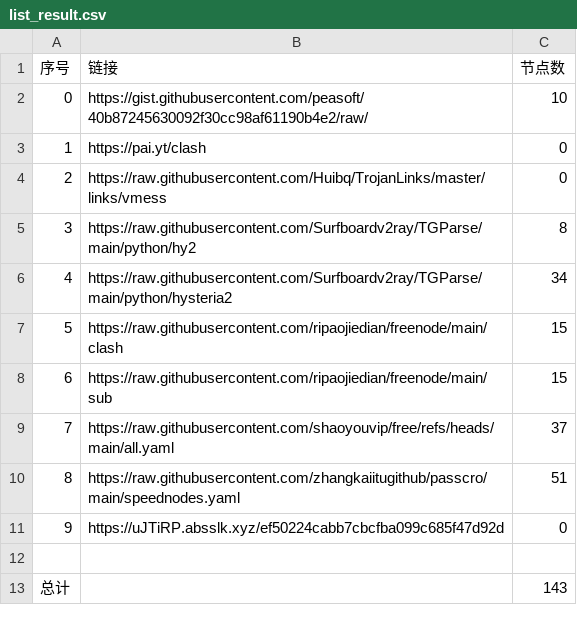
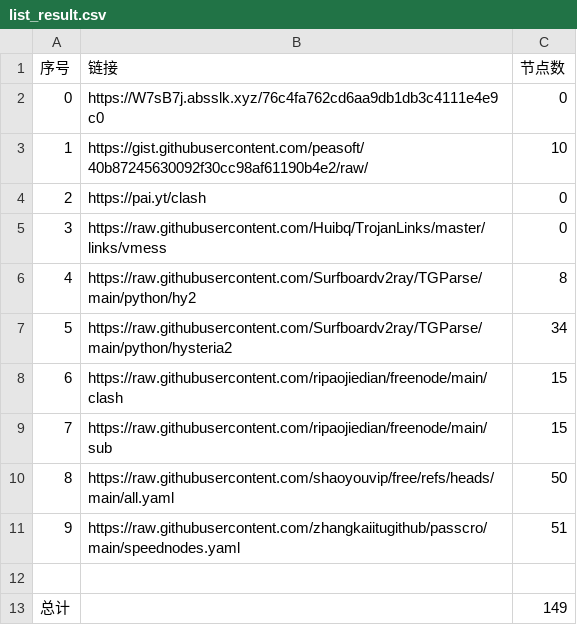
Before and after one commit to lukea99/nwalls, a CSV file: list_result.csv, drawn as a sheet; removed rows and columns are numbered as before the commit, all else as after; the diff names each change by its address in the sheet, - before the commit and + after, or states it on an @@ line.

```diff
--- a/list_result.csv
+++ b/list_result.csv
+row 2: 0 | https://W7sB7j.absslk.xyz/76c4fa762cd6aa9db1db3c4111e4e9c0 | 0
@@ column A (序号) renumbered between rows 3 and 11 @@
-C10 (节点数): 37
+C10 (节点数): 50
-row 11: 9 | https://uJTiRP.absslk.xyz/ef50224cabb7cbcfba099c685f47d92d | 0
-C13 (节点数): 143
+C13 (节点数): 149
```
Also changed, not shown: 25 other files.
